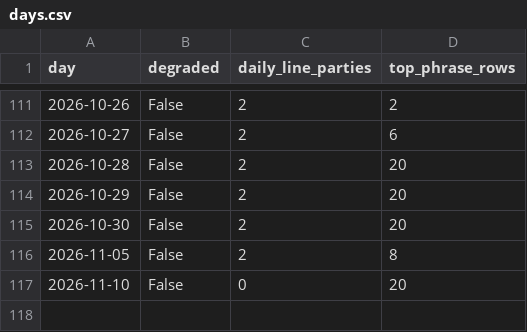
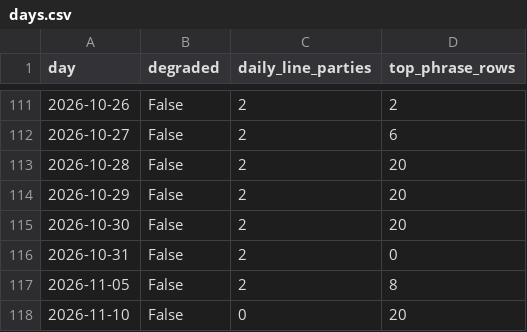
Before and after one commit to mlawsonking/onscript, a CSV file: site/public/api/v1/days.csv, drawn as a sheet; only a part is shown, gaps mark what is left out.

Commit message:
data: assemble 2026-11-11

```diff
--- a/site/public/api/v1/days.csv
+++ b/site/public/api/v1/days.csv
@@ -115,2 +115,3 @@ day,degraded,daily_line_parties,top_phrase_rows
 2026-10-30,False,2,20
+2026-10-31,False,2,0
 2026-11-05,False,2,8
```
Also changed, not shown: site/public/api/v1/exports/days.csv, 27 other files.
